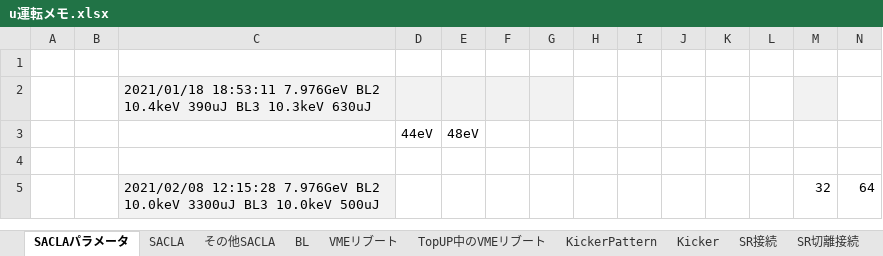
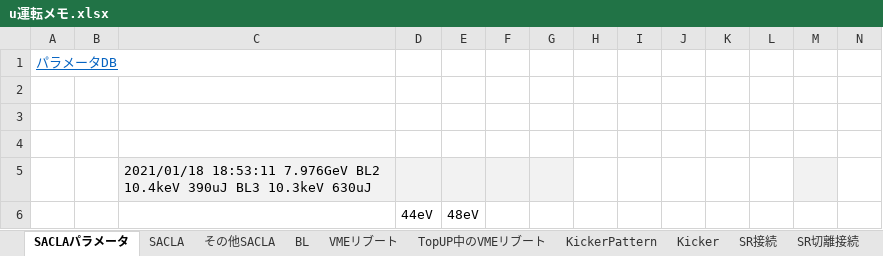
Before and after one commit to kenih4/hikitsugi, an Excel workbook: docs/u運転メモ.xlsx, sheet SACLAパラメータ, drawn as a sheet; only a part is shown; the shorter side is filled out with more unchanged rows; values as stored, in another font and other column widths than the file's, no borders; charts and pictures not drawn; rows hold the shown columns only; the diff covers the shown part only; the diff names each change by its address in the sheet, - before the commit and + after, or states it on an @@ line.

```diff
--- a/docs/u運転メモ.xlsx (sheet SACLAパラメータ)
+++ b/docs/u運転メモ.xlsx (sheet SACLAパラメータ)
+row 1: パラメータDB
+row 2: (empty)
+row 3: (empty)
```
Also changed, not shown: 28 added rows, 2 edited cells and cell formats elsewhere in this sheet, sheet VMEリブート, charts or pictures, 1 other file.
